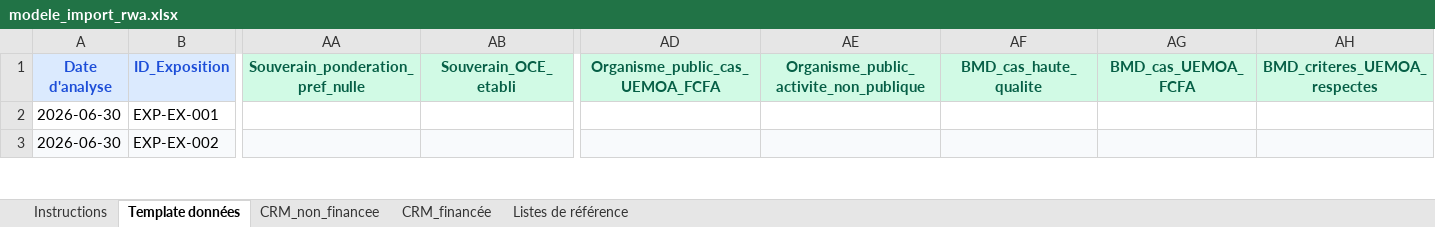
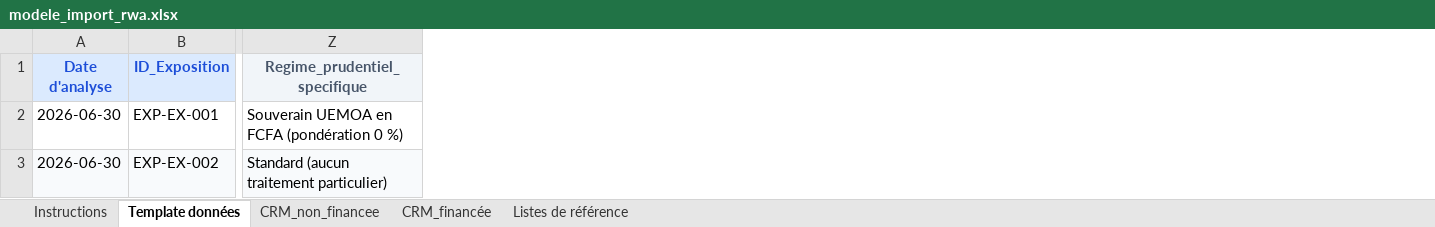
Before and after one commit to lopez695/FODEP, an Excel workbook: backend/data/modele_import_rwa.xlsx, sheet Template données, drawn as a sheet; only a part is shown, gaps mark what is left out; values as stored, in another font and other column widths than the file's, no borders; removed rows and columns are numbered as before the commit, all else as after; the diff covers the shown part only; the diff names each change by its address in the sheet, - before the commit and + after, or states it on an @@ line.

```diff
--- a/backend/data/modele_import_rwa.xlsx (sheet Template données)
+++ b/backend/data/modele_import_rwa.xlsx (sheet Template données)
+column Z (Regime_prudentiel_specifique), rows 2-3: Souverain UEMOA en FCFA (pondération 0 %) | Standard (aucun traitement particulier)
-column AA (Souverain_ponderation_pref_nulle), empty
-column AB (Souverain_OCE_etabli), empty
-column AD (Organisme_public_cas_UEMOA_FCFA), empty
-column AE, row 1: Organisme_public_activite_non_publique
-column AF (BMD_cas_haute_qualite), empty
-column AG (BMD_cas_UEMOA_FCFA), empty
-column AH (BMD_criteres_UEMOA_respectes), empty
```
Also changed, not shown: 2 added rows, 10 removed columns and 86 edited cells elsewhere in this sheet, sheet Listes de référence, sheet Instructions, modeles_import/1_modele_import_risque_marche.xlsx, modeles_import/2_modele_import_risque_operationnel.xlsx, 46 other files.
